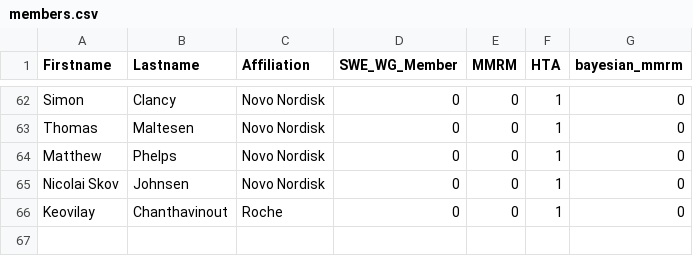
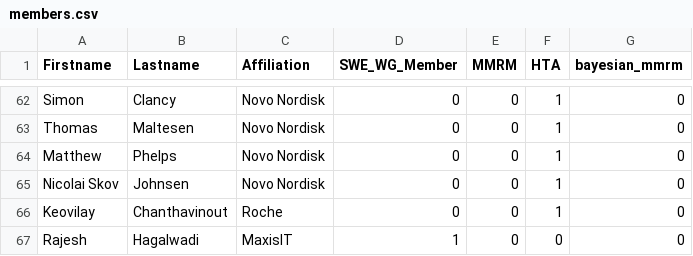
Before and after one commit to openstatsware/website, a CSV file: data/members.csv, drawn as a sheet; only a part is shown, gaps mark what is left out.

Commit message:
add Rajesh (#118)

```diff
--- a/data/members.csv
+++ b/data/members.csv
@@ -66 +66,2 @@ Nicolai Skov,Johnsen,Novo Nordisk,0,0,1,0
 Keovilay,Chanthavinout,Roche,0,0,1,0
+Rajesh,Hagalwadi,MaxisIT,1,0,0,0
```
